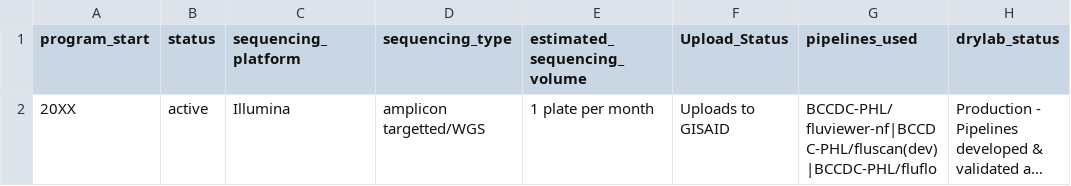
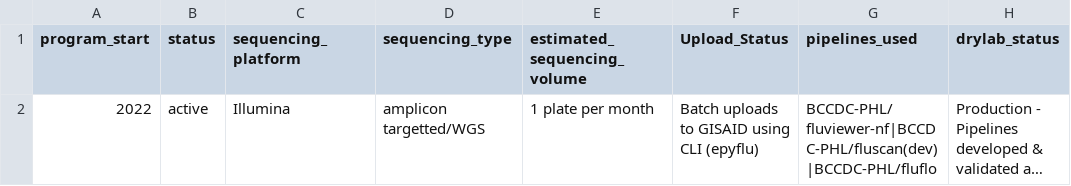
Before and after one commit to BCCDC-PHL/bioinflow, a CSV file: resources/pathogen_metadata/influenza_metadata.csv, drawn as a sheet; only a part is shown; long unchanged cells end in …; the diff names each change by its address in the sheet, - before the commit and + after, or states it on an @@ line.

Commit message:
Update year of porgram start

```diff
--- a/resources/pathogen_metadata/influenza_metadata.csv
+++ b/resources/pathogen_metadata/influenza_metadata.csv
-A2 (program_start): 20XX
+A2 (program_start): 2022
-F2 (Upload_Status): Uploads to GISAID
+F2 (Upload_Status): Batch uploads to GISAID using CLI (epyflu)
```
